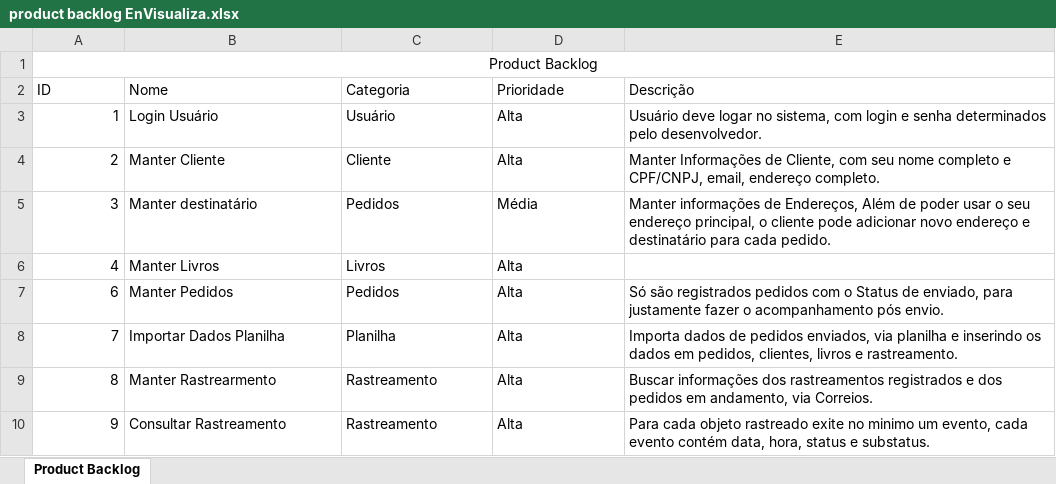
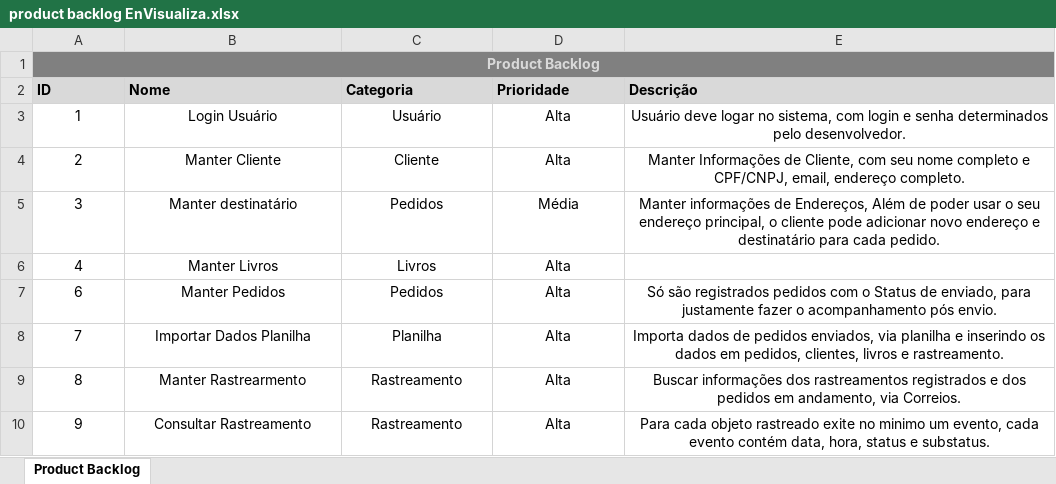
Before and after one commit to christian8bits/projetofatecipi2024, an Excel workbook: Artefatos/product backlog EnVisualiza.xlsx, sheet Product Backlog, drawn as a sheet; values as stored, in another font and other column widths than the file's, no borders; the diff names each change by its address in the sheet, - before the commit and + after, or states it on an @@ line.

Commit message:
product backlog

```diff
--- a/Artefatos/product backlog EnVisualiza.xlsx (sheet Product Backlog)
+++ b/Artefatos/product backlog EnVisualiza.xlsx (sheet Product Backlog)
-A1 bold: off
+A1 bold: on
-A1:E1 fill: none
+A1:E1 fill: #808080
-A1 text colour: black
+A1 text colour: #D9D9D9
@@ A2:E2 fill: none → #D9D9D9, bold: off → on @@
-A3:A10 alignment: right
+A3:A10 alignment: center
-B3:E5 alignment: left
+B3:E5 alignment: center
-B6:D6 alignment: left
+B6:D6 alignment: center
-B7:E10 alignment: left
+B7:E10 alignment: center
```
Also changed, not shown: 1 other file.
